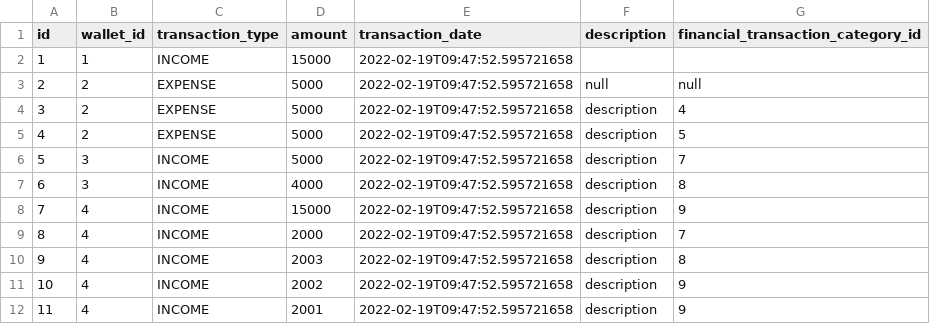
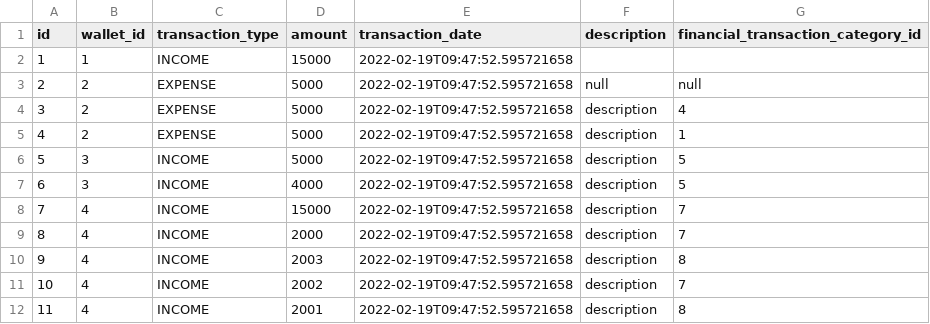
Before and after one commit to bycza-zagroda/track-expenses-app-backend, a CSV file: src/main/resources/db/changelog/data/financial_transactions.csv, drawn as a sheet.

```diff
--- a/src/main/resources/db/changelog/data/financial_transactions.csv
+++ b/src/main/resources/db/changelog/data/financial_transactions.csv
@@ -4,9 +4,9 @@ id,wallet_id,transaction_type,amount,transaction_date,description,financial_tran
 3,2,EXPENSE,5000,2022-02-19T09:47:52.595721658,description,4
-4,2,EXPENSE,5000,2022-02-19T09:47:52.595721658,description,5
-5,3,INCOME,5000,2022-02-19T09:47:52.595721658,description,7
-6,3,INCOME,4000,2022-02-19T09:47:52.595721658,description,8
-7,4,INCOME,15000,2022-02-19T09:47:52.595721658,description,9
+4,2,EXPENSE,5000,2022-02-19T09:47:52.595721658,description,1
+5,3,INCOME,5000,2022-02-19T09:47:52.595721658,description,5
+6,3,INCOME,4000,2022-02-19T09:47:52.595721658,description,5
+7,4,INCOME,15000,2022-02-19T09:47:52.595721658,description,7
 8,4,INCOME,2000,2022-02-19T09:47:52.595721658,description,7
 9,4,INCOME,2003,2022-02-19T09:47:52.595721658,description,8
-10,4,INCOME,2002,2022-02-19T09:47:52.595721658,description,9
-11,4,INCOME,2001,2022-02-19T09:47:52.595721658,description,9
+10,4,INCOME,2002,2022-02-19T09:47:52.595721658,description,7
+11,4,INCOME,2001,2022-02-19T09:47:52.595721658,description,8
```
Also changed, not shown: src/main/resources/db/changelog/data/financial_transaction_categories.csv.
